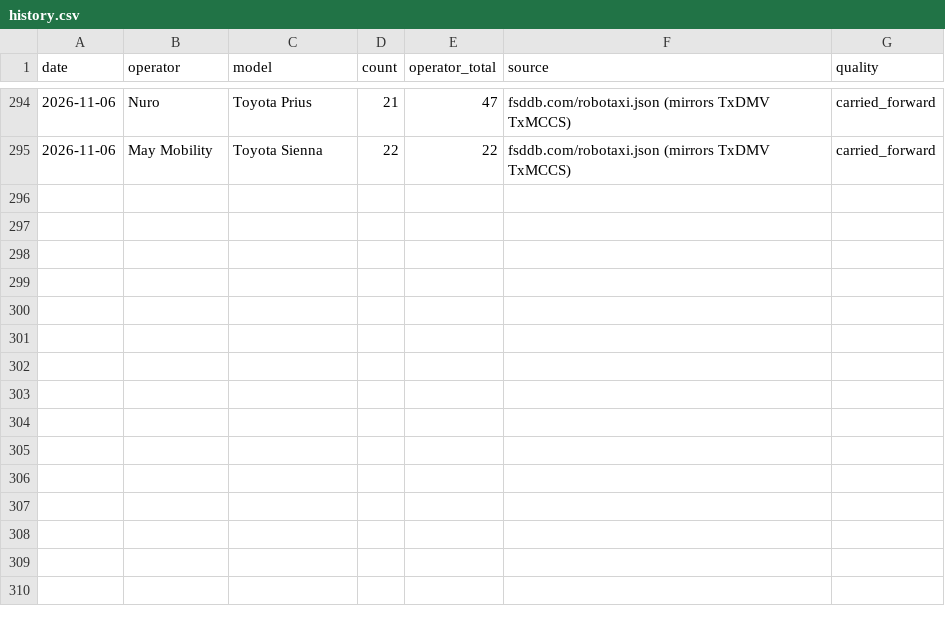
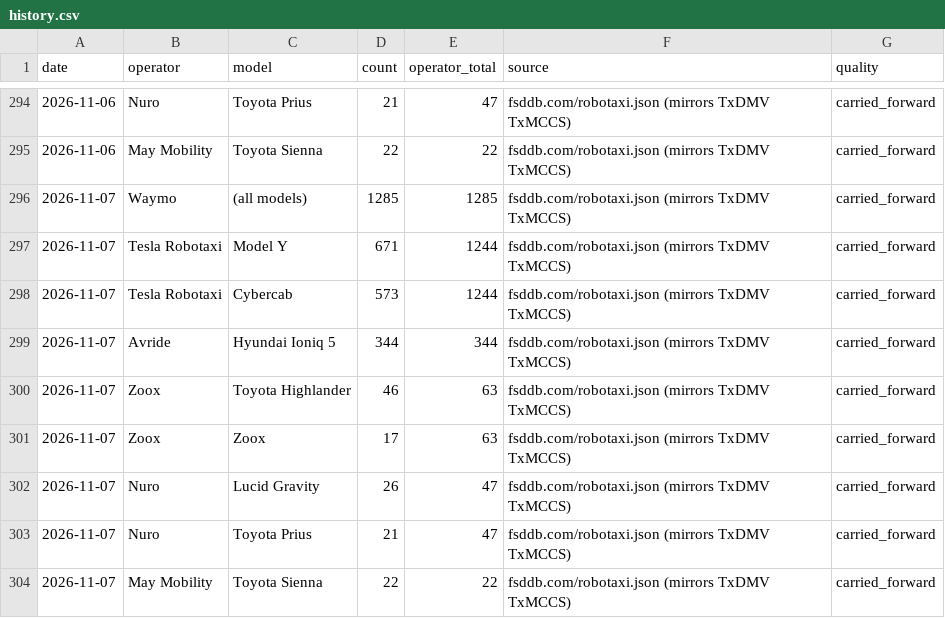
Before and after one commit to matthewsvm/cybercab-dashboard, a CSV file: data/history.csv, drawn as a sheet; only a part is shown, gaps mark what is left out; the diff names each change by its address in the sheet, - before the commit and + after, or states it on an @@ line.

```diff
--- a/data/history.csv
+++ b/data/history.csv
+row 296: 2026-11-07 | Waymo | (all models) | 1285 | 1285 | fsddb.com/robotaxi.json (mirrors TxDMV TxMCCS) | carried_forward
+row 297: 2026-11-07 | Tesla Robotaxi | Model Y | 671 | 1244 | fsddb.com/robotaxi.json (mirrors TxDMV TxMCCS) | carried_forward
+row 298: 2026-11-07 | Tesla Robotaxi | Cybercab | 573 | 1244 | fsddb.com/robotaxi.json (mirrors TxDMV TxMCCS) | carried_forward
+row 299: 2026-11-07 | Avride | Hyundai Ioniq 5 | 344 | 344 | fsddb.com/robotaxi.json (mirrors TxDMV TxMCCS) | carried_forward
+row 300: 2026-11-07 | Zoox | Toyota Highlander | 46 | 63 | fsddb.com/robotaxi.json (mirrors TxDMV TxMCCS) | carried_forward
+row 301: 2026-11-07 | Zoox | Zoox | 17 | 63 | fsddb.com/robotaxi.json (mirrors TxDMV TxMCCS) | carried_forward
+row 302: 2026-11-07 | Nuro | Lucid Gravity | 26 | 47 | fsddb.com/robotaxi.json (mirrors TxDMV TxMCCS) | carried_forward
+row 303: 2026-11-07 | Nuro | Toyota Prius | 21 | 47 | fsddb.com/robotaxi.json (mirrors TxDMV TxMCCS) | carried_forward
+row 304: 2026-11-07 | May Mobility | Toyota Sienna | 22 | 22 | fsddb.com/robotaxi.json (mirrors TxDMV TxMCCS) | carried_forward
```
